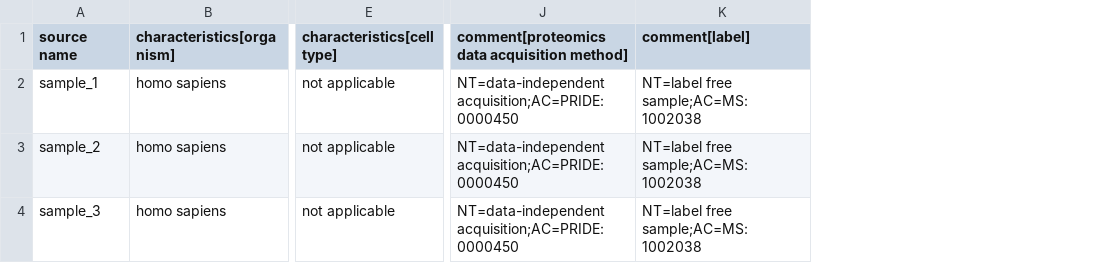
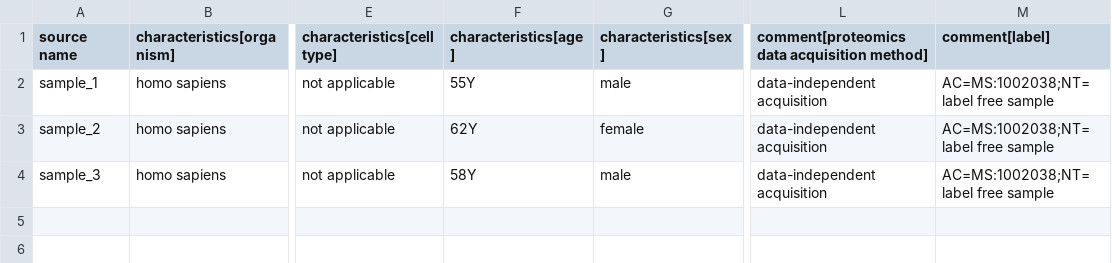
Before and after one commit to bigbio/proteomics-sample-metadata, a TSV file: examples/PXD073289/PXD073289.sdrf.tsv, drawn as a sheet; only a part is shown, gaps mark what is left out; addresses are those after the commit; the diff names each change by its address in the sheet, - before the commit and + after, or states it on an @@ line.

```diff
--- a/examples/PXD073289/PXD073289.sdrf.tsv
+++ b/examples/PXD073289/PXD073289.sdrf.tsv
+column F (characteristics[age]), rows 2-4: 55Y | 62Y | 58Y
+column G (characteristics[sex]), rows 2-4: male | female | male
-L2:L4: NT=data-independent acquisition;AC=PRIDE:0000450
+L2:L4: data-independent acquisition
-M2:M4 (comment[label]): NT=label free sample;AC=MS:1002038
+M2:M4 (comment[label]): AC=MS:1002038;NT=label free sample
```
